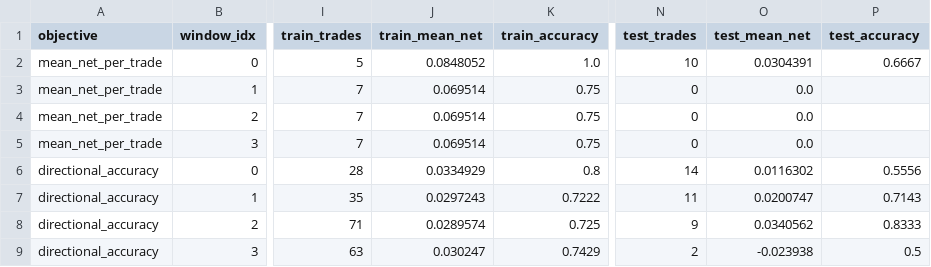
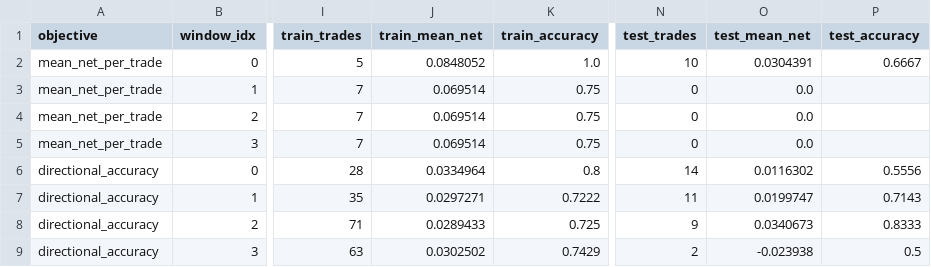
Before and after one commit to bencrowe0/citibank-arp, a CSV file: outputs/global/summary/item_e_combined_walkforward.csv, drawn as a sheet; only a part is shown, gaps mark what is left out; the diff names each change by its address in the sheet, - before the commit and + after, or states it on an @@ line.

Commit message:
fix: one source of truth for which extension-gap vintage the four consumers read
lm_baseline_extension, finbert_extension, section_ablation_extension and
walkforward_combined each carried their own copy of

    EXT_BACKTEST_CSV = SUMMARY_DIR / "backtest_equity_extension_2026_08_13.csv"

so a new vintage meant four identical edits, or - worse - one. They now import
eval.extension_gaps.CURRENT_GAP_FILE, which is the only line in the repo that names
the current vintage.

Two things this had to get right.

THE OUTPUT KEEPS THE OLD FORMAT ON PURPOSE. All four hand the file straight to
csv.DictReader, so a leading "#" provenance line would be read as the column row and
every gap would vanish through their `except (ValueError, KeyError): pass`. The writer
now emits no comment header and puts the provenance in a
backtest_equity_extension_<date>.provenance.md sidecar. Verified: a comment-headed
file parses to zero gaps.

THAT SILENT SWALLOW IS NOW LOUD. Each of the four raises if the load produced no gaps
at all. A changed column set or a stray header line used to read as "no events" and
sail on.

Rows are also sorted chronologically before `equity` is accumulated, as the 2026_08_13
vintage was: equity is a running product and is only a curve in time order.

CONTROL, RUN BEFORE ANY OF THIS WAS BELIEVED. walkforward_combined pointed back at the
2026_08_13 file reproduces the committed item_e_combined_walkforward.json field for
field, run_id aside. Only then was it pointed at the new file. At master's 0.55/0.45
constants the switch moves, all small:

    in_sample_deployed mean_net_pct   1.7308 -> 1.7274
    pooled OOS mean_net_pct           1.7841 -> 1.7813
    pooled OOS majority floor         0.5311 -> 0.5284

THREE CONSUMERS COULD NOT BE RE-RUN HERE and their committed outputs are now stale
against the gap file:
    lm_baseline_extension     ModuleNotFoundError: pysentiment2
    finbert_extension         ModuleNotFoundError: torch
    section_ablation_extension  makes one LLM call per document per arm; not run
Whoever adopts this must re-run those three, or say why the old grading stands.

```diff
--- a/outputs/global/summary/item_e_combined_walkforward.csv
+++ b/outputs/global/summary/item_e_combined_walkforward.csv
-J6 (train_mean_net): 0.0334929
+J6 (train_mean_net): 0.0334964
-J7 (train_mean_net): 0.0297243
+J7 (train_mean_net): 0.0297271
-O7 (test_mean_net): 0.0200747
+O7 (test_mean_net): 0.0199747
-J8 (train_mean_net): 0.0289574
+J8 (train_mean_net): 0.0289433
-O8 (test_mean_net): 0.0340562
+O8 (test_mean_net): 0.0340673
-J9 (train_mean_net): 0.030247
+J9 (train_mean_net): 0.0302502
```
Also changed, not shown: outputs/global/summary/backtest_equity_extension_2026_08_22.csv, 7 other files.
